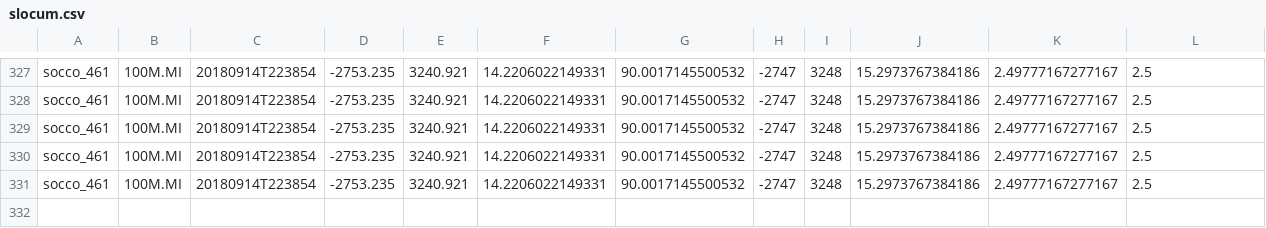
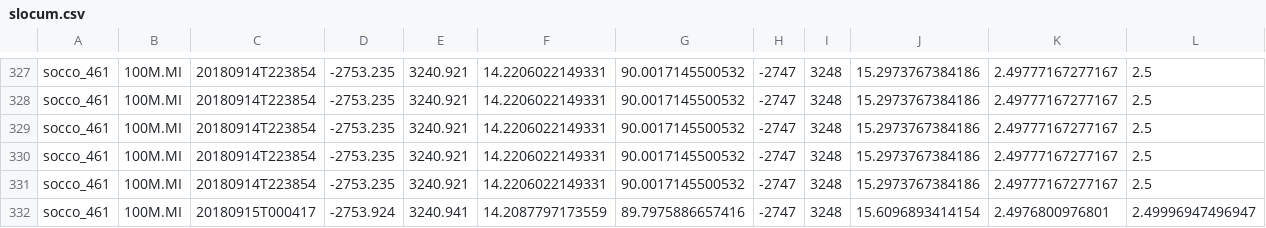
Before and after one commit to FredFury/Slocum_tricks, a CSV file: slocum.csv, drawn as a sheet; only a part is shown, gaps mark what is left out; rows hold the shown columns only; the diff names each change by its address in the sheet, - before the commit and + after, or states it on an @@ line.

Commit message:
update slocum csv

```diff
--- a/slocum.csv
+++ b/slocum.csv
+row 332: socco_461 | 100M.MI | 20180915T000417 | -2753.924 | 3240.941 | 14.2087797173559 | 89.7975886657416 | -2747 | 3248 | 15.6096893414154 | 2.4976800976801 | 2.49996947496947
```
